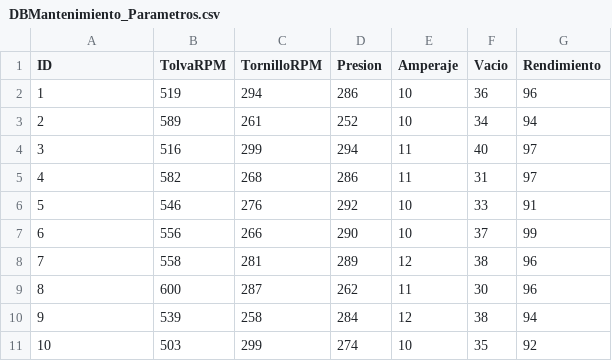
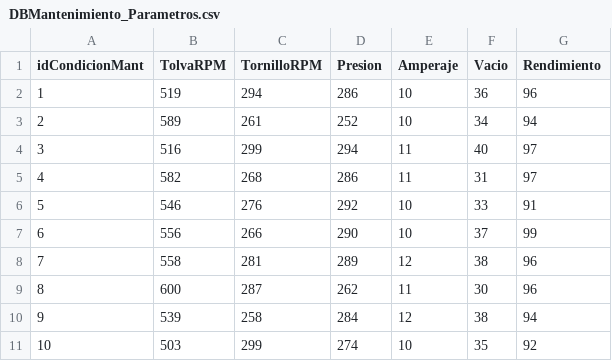
Before and after one commit to Steampunkyi-Team/IntegradorI, a CSV file: Trabajo final/DB/DBMantenimiento_Parametros.csv, drawn as a sheet.

```diff
--- a/Trabajo final/DB/DBMantenimiento_Parametros.csv
+++ b/Trabajo final/DB/DBMantenimiento_Parametros.csv
@@ -1,2 +1,2 @@
-ID;TolvaRPM;TornilloRPM;Presion;Amperaje;Vacio;Rendimiento
+idCondicionMant;TolvaRPM;TornilloRPM;Presion;Amperaje;Vacio;Rendimiento
 1;519;294;286;10;36;96
```
Also changed, not shown: 23 other files.
